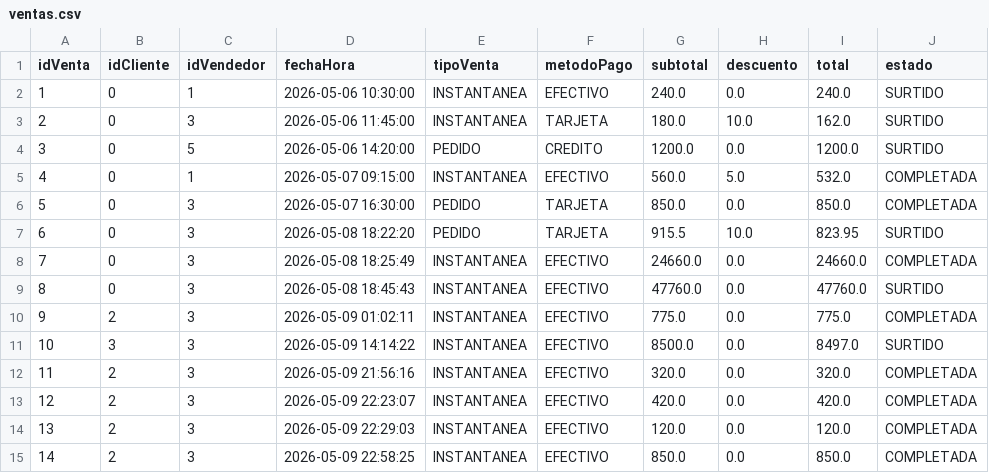
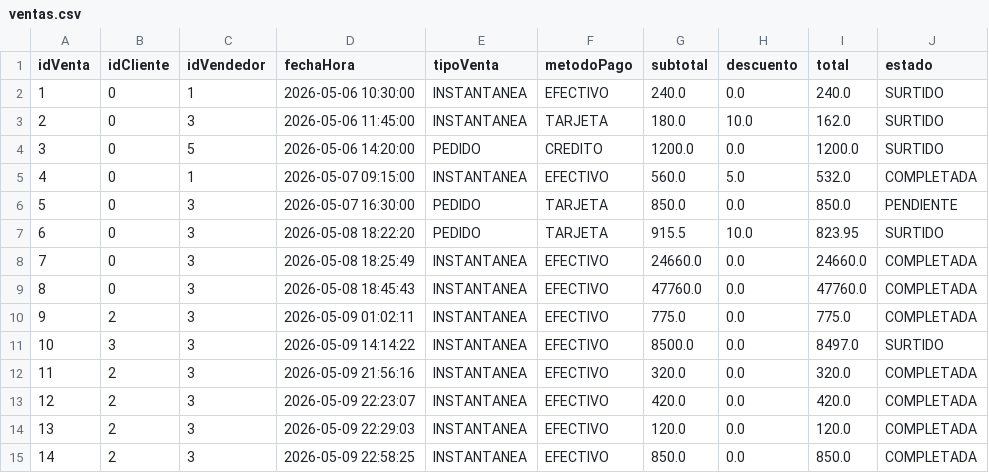
Before and after one commit to CristopherBv/ManagementSystem_MDC, a CSV file: dataBase/ventas.csv, drawn as a sheet.

```diff
--- a/dataBase/ventas.csv
+++ b/dataBase/ventas.csv
@@ -5,6 +5,6 @@ idVenta,idCliente,idVendedor,fechaHora,tipoVenta,metodoPago,subtotal,descuento,t
 4,0,1,2026-05-07 09:15:00,INSTANTANEA,EFECTIVO,560.0,5.0,532.0,COMPLETADA
-5,0,3,2026-05-07 16:30:00,PEDIDO,TARJETA,850.0,0.0,850.0,COMPLETADA
+5,0,3,2026-05-07 16:30:00,PEDIDO,TARJETA,850.0,0.0,850.0,PENDIENTE
 6,0,3,2026-05-08 18:22:20,PEDIDO,TARJETA,915.5,10.0,823.95,SURTIDO
 7,0,3,2026-05-08 18:25:49,INSTANTANEA,EFECTIVO,24660.0,0.0,24660.0,COMPLETADA
-8,0,3,2026-05-08 18:45:43,INSTANTANEA,EFECTIVO,47760.0,0.0,47760.0,SURTIDO
+8,0,3,2026-05-08 18:45:43,INSTANTANEA,EFECTIVO,47760.0,0.0,47760.0,COMPLETADA
 9,2,3,2026-05-09 01:02:11,INSTANTANEA,EFECTIVO,775.0,0.0,775.0,COMPLETADA
```
Also changed, not shown: dataBase/Productos.csv, 4 other files.
